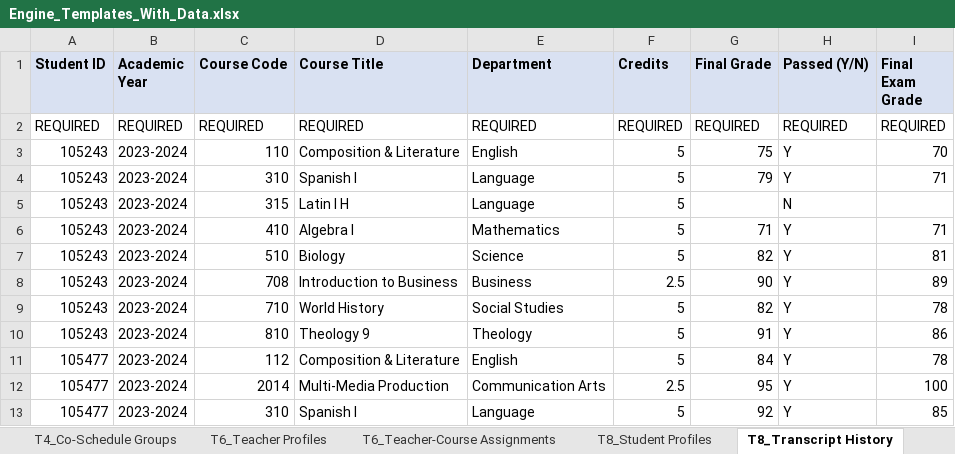
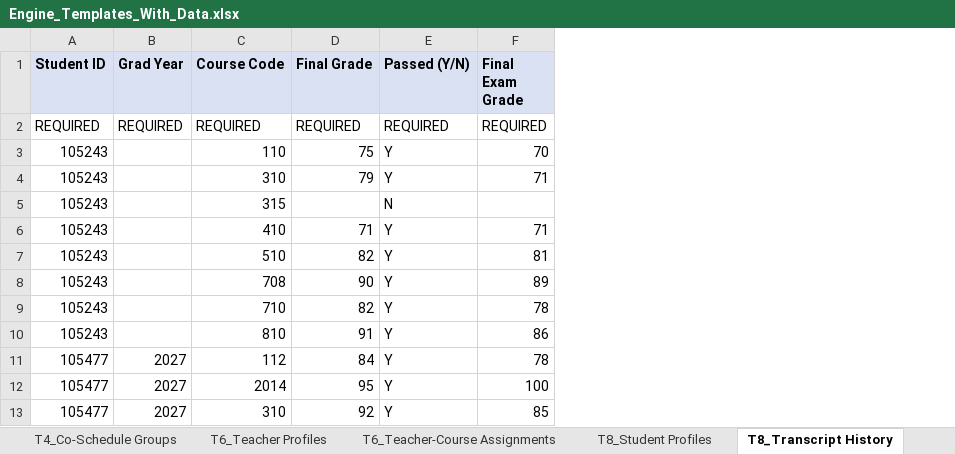
Before and after one commit to jciofalopowerllc-stack/sat-course, an Excel workbook: Engine_Templates_With_Data.xlsx, sheet T8_Transcript History, drawn as a sheet; only a part is shown; values as stored, in another font and other column widths than the file's, no borders; removed rows and columns are numbered as before the commit, all else as after; the diff names each change by its address in the sheet, - before the commit and + after, or states it on an @@ line.

```diff
--- a/Engine_Templates_With_Data.xlsx (sheet T8_Transcript History)
+++ b/Engine_Templates_With_Data.xlsx (sheet T8_Transcript History)
-column B (Academic Year), rows 2-13: REQUIRED | 2023-2024 | 2023-2024 | 2023-2024 | 2023-2024 | 2023-2024 | 2023-2024 | 2023-2024 | 2023-2024 | 2023-2024 | 2023-2024 | 2023-2024
+column B (Grad Year), rows 2-13: REQUIRED |  |  |  |  |  |  |  |  | 2027 | 2027 | 2027
-column D (Course Title), rows 2-13: REQUIRED | Composition & Literature | Spanish I | Latin I H | Algebra I | Biology | Introduction to Business | World History | Theology 9 | Composition & Literature | Multi-Media Production | Spanish I
-column E (Department), rows 2-13: REQUIRED | English | Language | Language | Mathematics | Science | Business | Social Studies | Theology | English | Communication Arts | Language
-column F (Credits), rows 2-13: REQUIRED | 5 | 5 | 5 | 5 | 5 | 2.5 | 5 | 5 | 5 | 2.5 | 5
```
Also changed, not shown: sheet T8_Student Profiles, sheet INDEX, templates/Template_8_Student_Profiles.xlsx, 2 other files.
